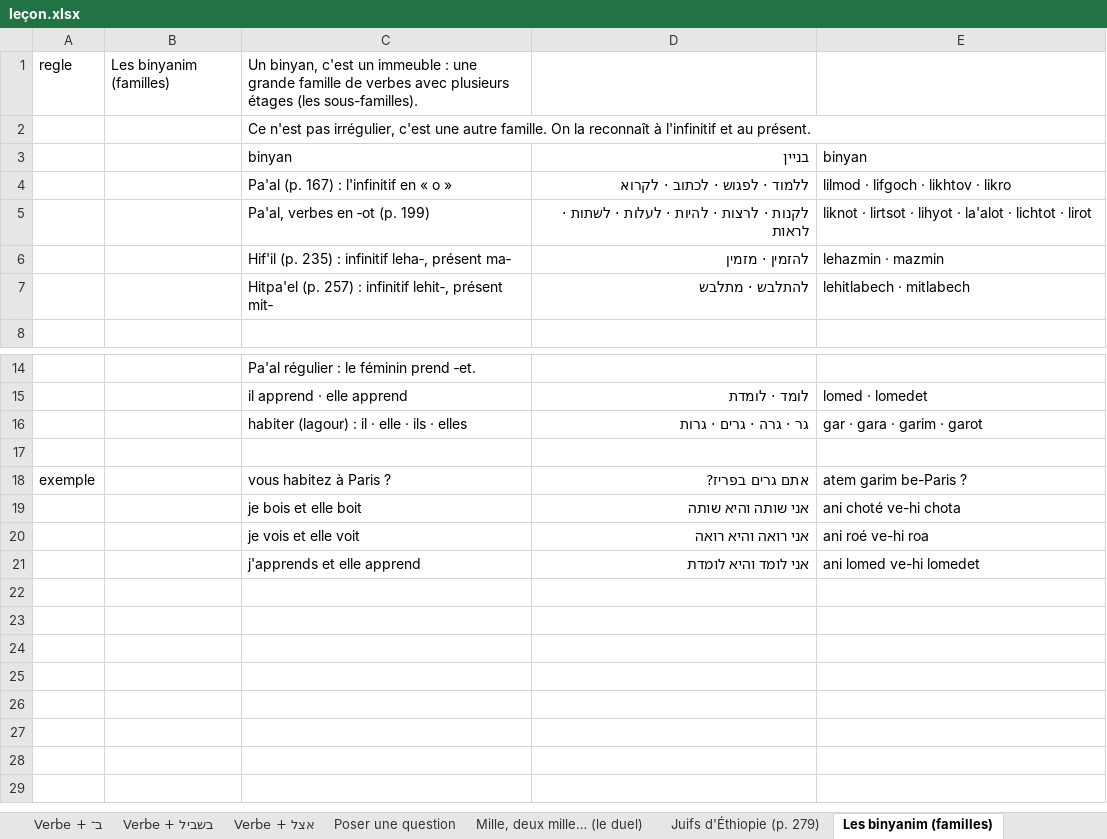
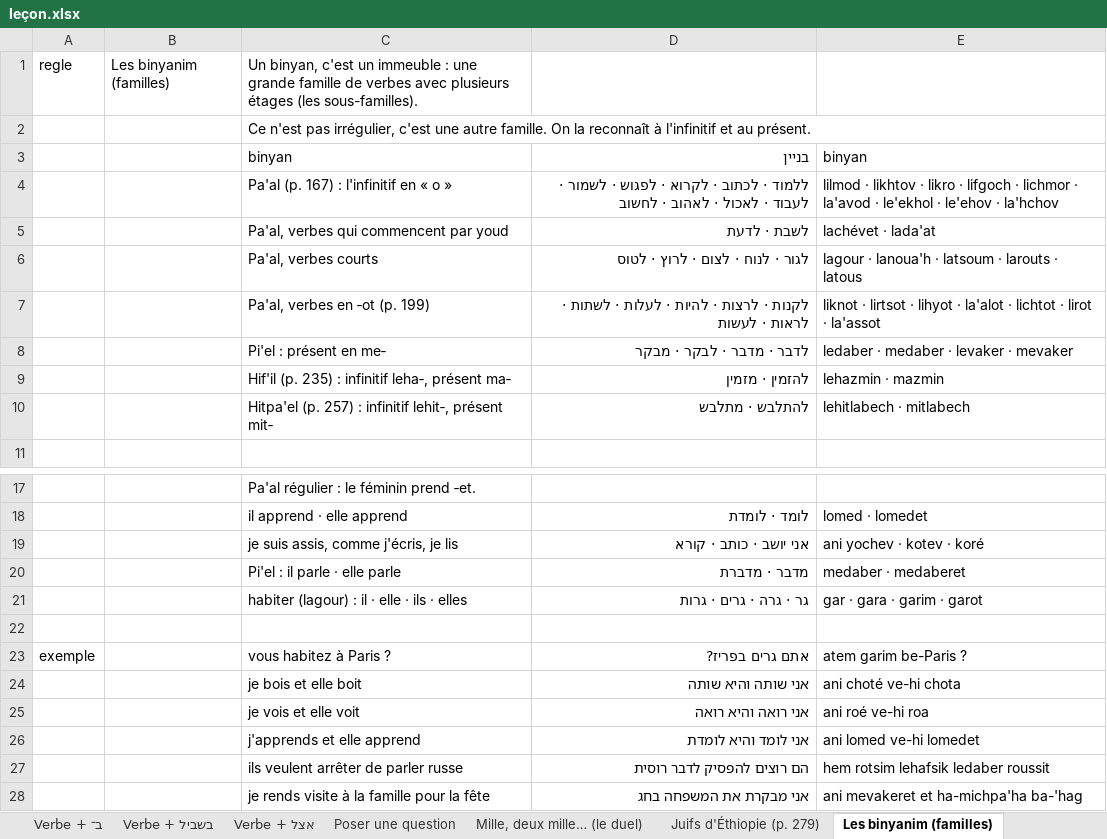
Before and after one commit to MUXOIK/mizoulpan-quiz, an Excel workbook: leçon.xlsx, sheet Les binyanim (familles), drawn as a sheet; only a part is shown, gaps mark what is left out; values as stored, in another font and other column widths than the file's, no borders; addresses are those after the commit; the diff names each change by its address in the sheet, - before the commit and + after, or states it on an @@ line.

```diff
--- a/leçon.xlsx (sheet Les binyanim (familles))
+++ b/leçon.xlsx (sheet Les binyanim (familles))
-D4: ללמוד · לפגוש · לכתוב · לקרוא
+D4: ללמוד · לכתוב · לקרוא · לפגוש · לשמור · לעבוד · לאכול · לאהוב · לחשוב
-E4: lilmod · lifgoch · likhtov · likro
+E4: lilmod · likhtov · likro · lifgoch · lichmor · la'avod · le'ekhol · le'ehov · la'hchov
+row 5:  |  | Pa'al, verbes qui commencent par youd | לשבת · לדעת | lachévet · lada'at
+row 6:  |  | Pa'al, verbes courts | לגור · לנוח · לצום · לרוץ · לטוס | lagour · lanoua'h · latsoum · larouts · latous
-D7: …· לראות
+D7: …· לראות · לעשות
-E7: …· lirot
+E7: …· lirot · la'assot
+row 8:  |  | Pi'el : présent en me‑ | לדבר · מדבר · לבקר · מבקר | ledaber · medaber · levaker · mevaker
+row 19:  |  | je suis assis, comme j'écris, je lis | אני יושב · כותב · קורא | ani yochev · kotev · koré
+row 20:  |  | Pi'el : il parle · elle parle | מדבר · מדברת | medaber · medaberet
+row 27:  |  | ils veulent arrêter de parler russe | הם רוצים להפסיק לדבר רוסית | hem rotsim lehafsik ledaber roussit
+row 28:  |  | je rends visite à la famille pour la fête | אני מבקרת את המשפחה בחג | ani mevakeret et ha-michpa'ha ba-'hag
```
Also changed, not shown: sheet 25-11-26, vocabulaire.xlsx, 2 other files.
